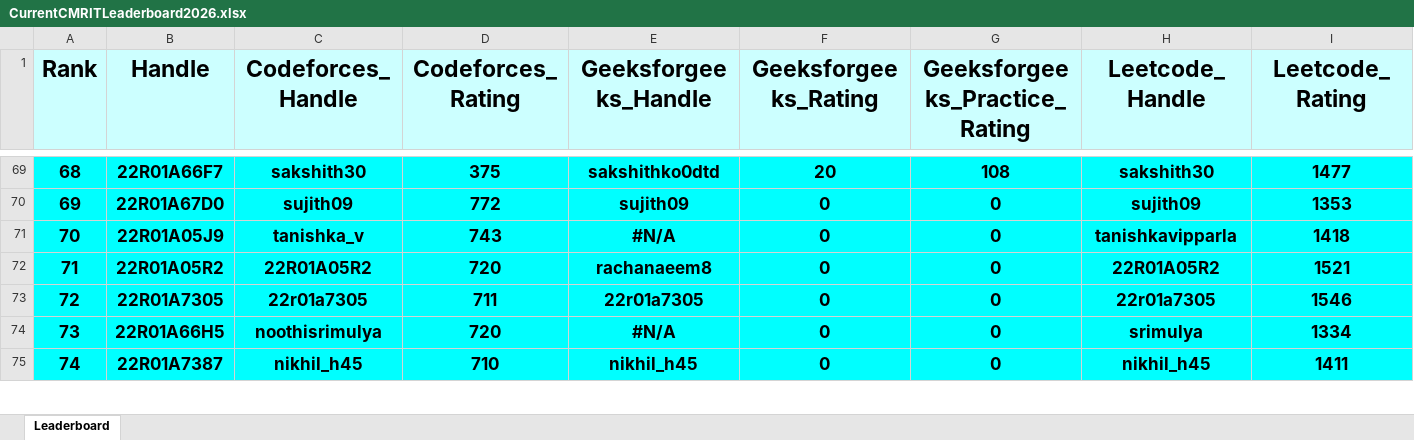
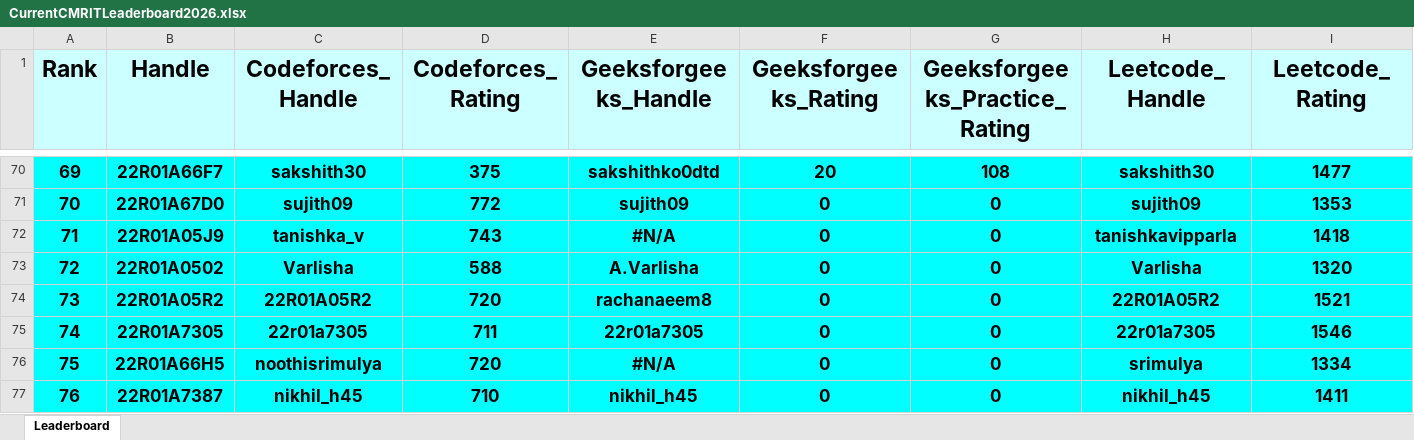
Before and after one commit to gabyah92/CMRIT2026Leaderboard, an Excel workbook: Leaderboards/CurrentCMRITLeaderboard2026.xlsx, sheet Leaderboard, drawn as a sheet; only a part is shown, gaps mark what is left out; values as stored, in another font and other column widths than the file's, no borders; rows hold the shown columns only; the diff covers the shown part only; the diff names each change by its address in the sheet, - before the commit and + after, or states it on an @@ line.

```diff
--- a/Leaderboards/CurrentCMRITLeaderboard2026.xlsx (sheet Leaderboard)
+++ b/Leaderboards/CurrentCMRITLeaderboard2026.xlsx (sheet Leaderboard)
@@ column A (Rank) renumbered between rows 7 and 436 @@
+row 73: 72 | 22R01A0502 | Varlisha | 588 | A.Varlisha | 0 | 0 | Varlisha | 1320
```
Also changed, not shown: 9 added rows, 10 removed rows and 42 edited cells elsewhere in this sheet.
